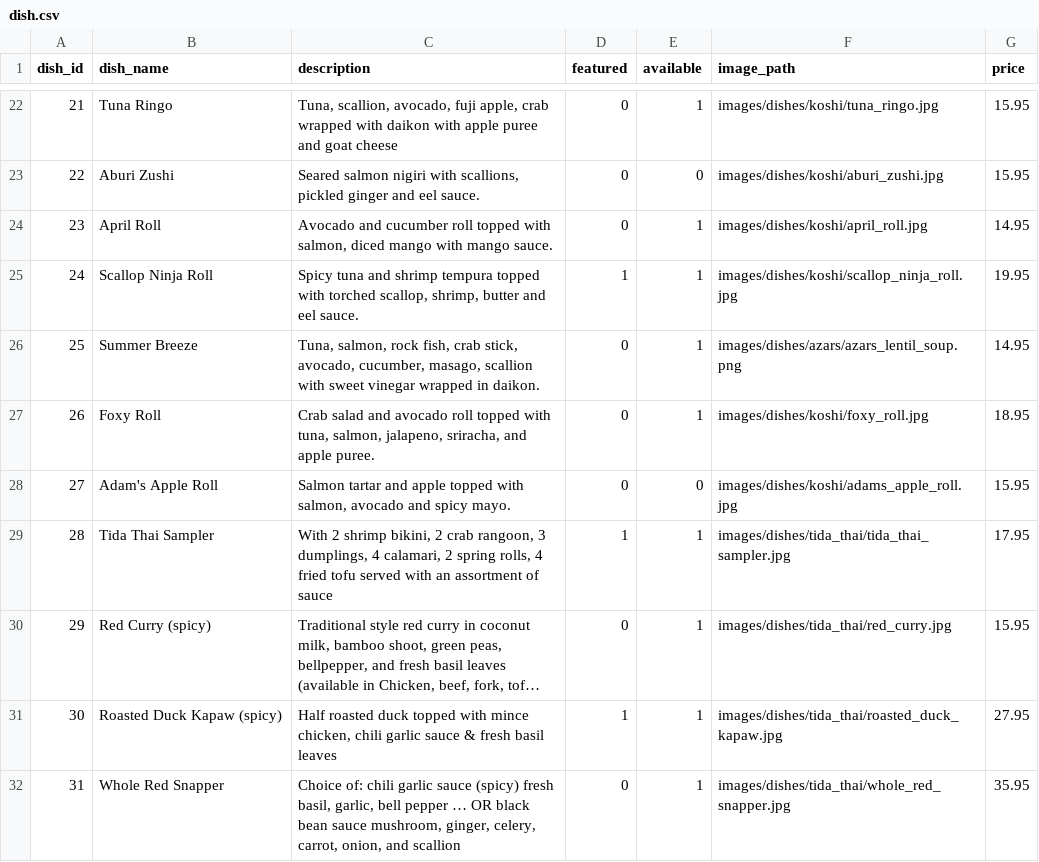
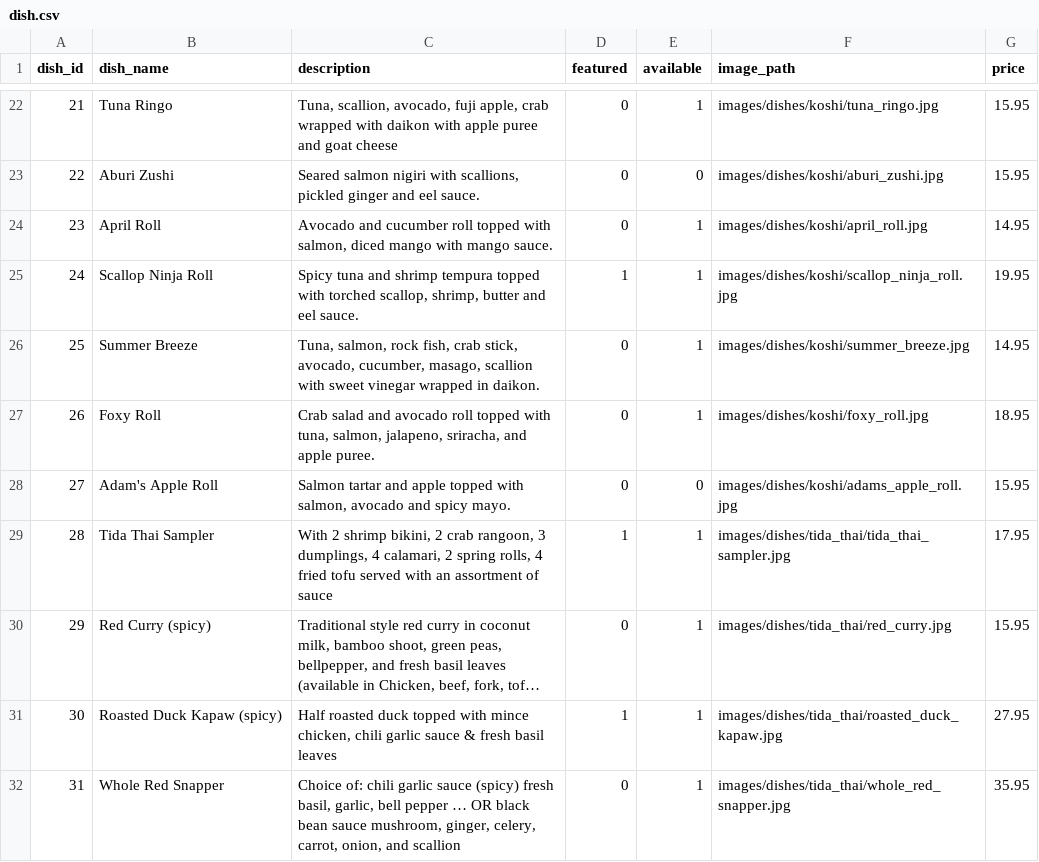
Before and after one commit to TheGrizF/s25-Iron, a CSV file: database/databaseTestData/dish.csv, drawn as a sheet; only a part is shown, gaps mark what is left out; long unchanged cells end in ….

```diff
--- a/database/databaseTestData/dish.csv
+++ b/database/databaseTestData/dish.csv
@@ -25,3 +25,3 @@ dish_id,dish_name,description,featured,available,image_path,price
 24,Scallop Ninja Roll,"Spicy tuna and shrimp tempura topped with torched scallop, shrimp, butter and eel sauce.",1,1,images/dishes/koshi/scallop_ninja_roll.jpg,19.95
-25,Summer Breeze,"Tuna, salmon, rock fish, crab stick, avocado, cucumber, masago, scallion with sweet vinegar wrapped in daikon.",0,1,images/dishes/azars/azars_lentil_soup.png,14.95
+25,Summer Breeze,"Tuna, salmon, rock fish, crab stick, avocado, cucumber, masago, scallion with sweet vinegar wrapped in daikon.",0,1,images/dishes/koshi/summer_breeze.jpg,14.95
 26,Foxy Roll,"Crab salad and avocado roll topped with tuna, salmon, jalapeno, sriracha, and apple puree.",0,1,images/dishes/koshi/foxy_roll.jpg,18.95
```
Also changed, not shown: 7 other files.
